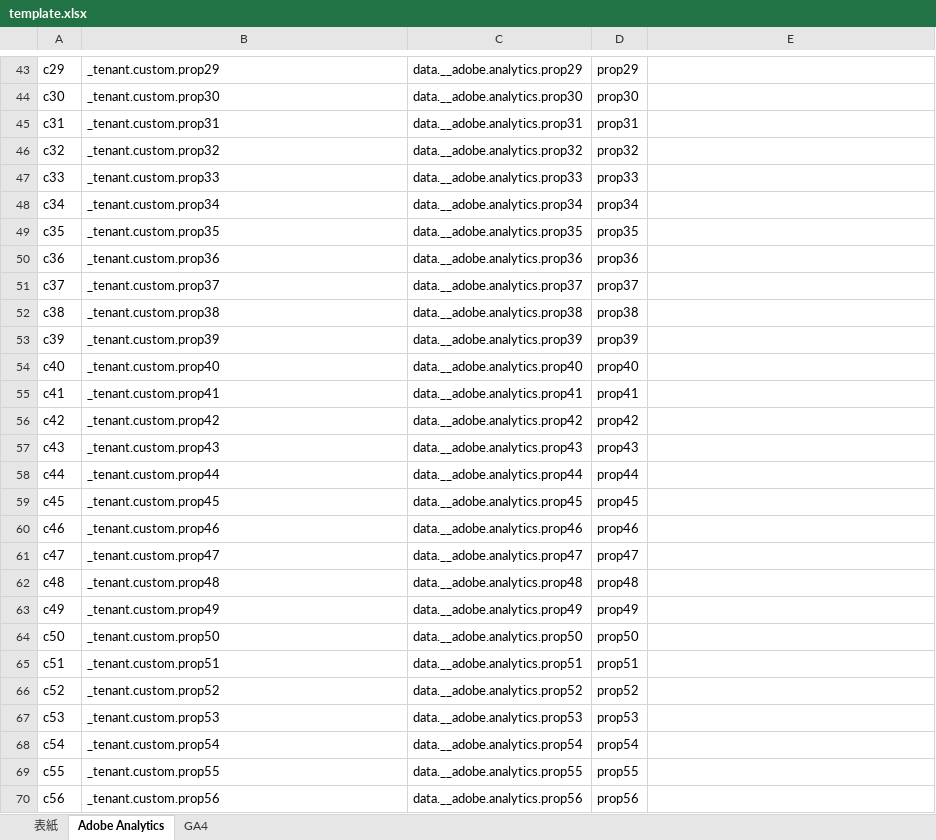
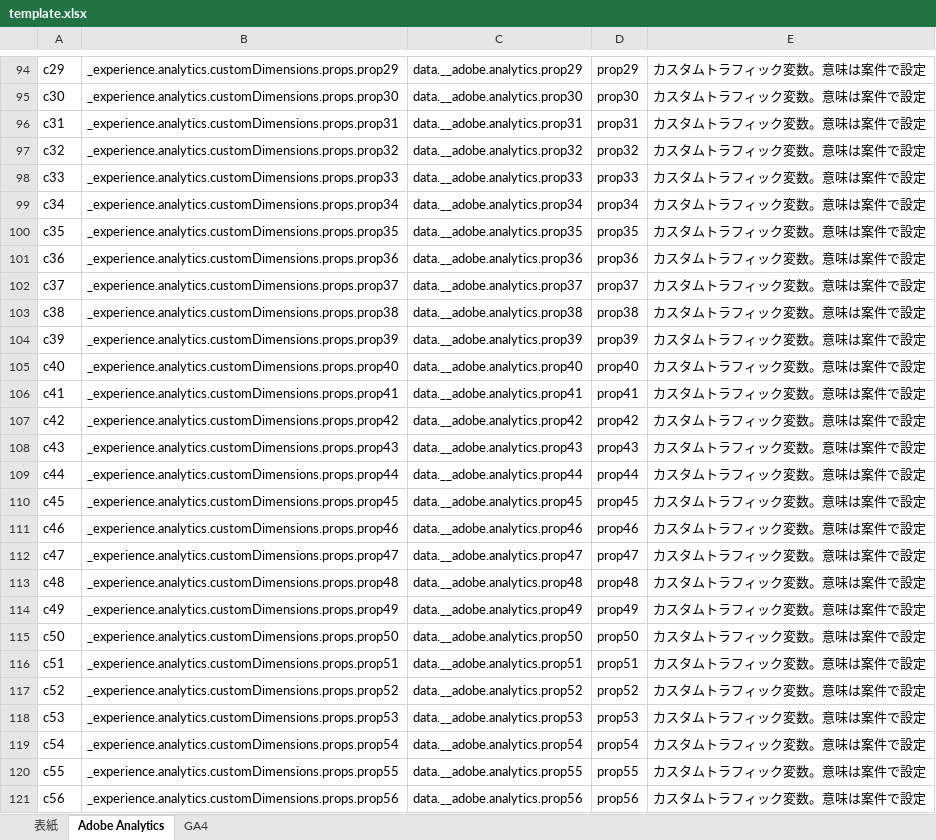
Before and after one commit to noda-exture/AutoEventTracker, an Excel workbook: project/template.xlsx, sheet Adobe Analytics, drawn as a sheet; only a part is shown, gaps mark what is left out; values as stored, in another font and other column widths than the file's, no borders; addresses are those after the commit; the diff covers the shown part only; the diff names each change by its address in the sheet, - before the commit and + after, or states it on an @@ line.

Commit message:
GA4とAdobe Analyticsの汎用テンプレートを整備し公式の項目対応を修正

```diff
--- a/project/template.xlsx (sheet Adobe Analytics)
+++ b/project/template.xlsx (sheet Adobe Analytics)
-B94: _tenant.custom.prop29
+B94: _experience.analytics.customDimensions.props.prop29
-E94:E121: (empty)
+E94:E121: カスタムトラフィック変数。意味は案件で設定
-B95: _tenant.custom.prop30
+B95: _experience.analytics.customDimensions.props.prop30
-B96: _tenant.custom.prop31
+B96: _experience.analytics.customDimensions.props.prop31
-B97: _tenant.custom.prop32
+B97: _experience.analytics.customDimensions.props.prop32
-B98: _tenant.custom.prop33
+B98: _experience.analytics.customDimensions.props.prop33
-B99: _tenant.custom.prop34
+B99: _experience.analytics.customDimensions.props.prop34
-B100: _tenant.custom.prop35
+B100: _experience.analytics.customDimensions.props.prop35
-B101: _tenant.custom.prop36
+B101: _experience.analytics.customDimensions.props.prop36
-B102: _tenant.custom.prop37
+B102: _experience.analytics.customDimensions.props.prop37
-B103: _tenant.custom.prop38
+B103: _experience.analytics.customDimensions.props.prop38
-B104: _tenant.custom.prop39
+B104: _experience.analytics.customDimensions.props.prop39
-B105: _tenant.custom.prop40
+B105: _experience.analytics.customDimensions.props.prop40
-B106: _tenant.custom.prop41
+B106: _experience.analytics.customDimensions.props.prop41
-B107: _tenant.custom.prop42
+B107: _experience.analytics.customDimensions.props.prop42
-B108: _tenant.custom.prop43
+B108: _experience.analytics.customDimensions.props.prop43
-B109: _tenant.custom.prop44
+B109: _experience.analytics.customDimensions.props.prop44
-B110: _tenant.custom.prop45
+B110: _experience.analytics.customDimensions.props.prop45
-B111: _tenant.custom.prop46
+B111: _experience.analytics.customDimensions.props.prop46
-B112: _tenant.custom.prop47
+B112: _experience.analytics.customDimensions.props.prop47
-B113: _tenant.custom.prop48
+B113: _experience.analytics.customDimensions.props.prop48
-B114: _tenant.custom.prop49
+B114: _experience.analytics.customDimensions.props.prop49
-B115: _tenant.custom.prop50
+B115: _experience.analytics.customDimensions.props.prop50
-B116: _tenant.custom.prop51
+B116: _experience.analytics.customDimensions.props.prop51
-B117: _tenant.custom.prop52
+B117: _experience.analytics.customDimensions.props.prop52
-B118: _tenant.custom.prop53
+B118: _experience.analytics.customDimensions.props.prop53
-B119: _tenant.custom.prop54
+B119: _experience.analytics.customDimensions.props.prop54
-B120: _tenant.custom.prop55
+B120: _experience.analytics.customDimensions.props.prop55
-B121: _tenant.custom.prop56
+B121: _experience.analytics.customDimensions.props.prop56
```
Also changed, not shown: 54 added rows, 8 removed rows, 614 edited cells and merged cells elsewhere in this sheet, sheet GA4, sheet 表紙, 3 other files.
